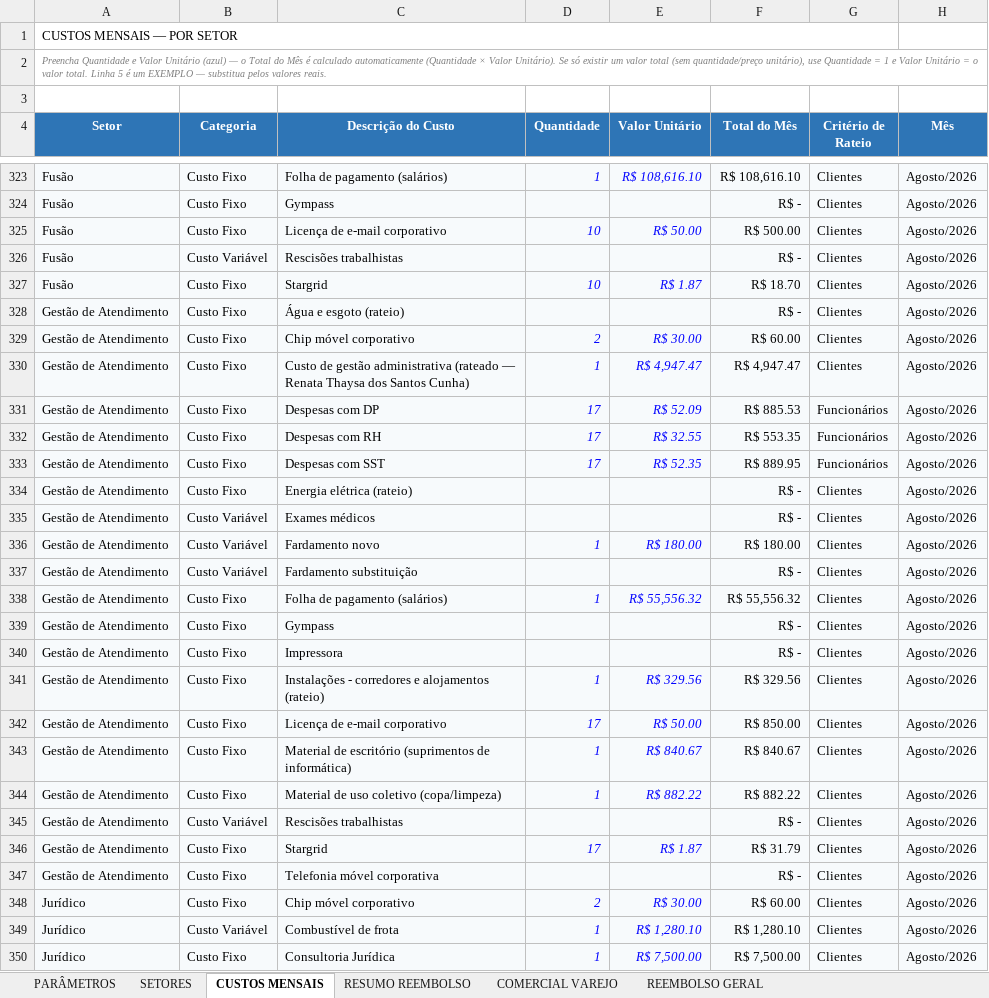
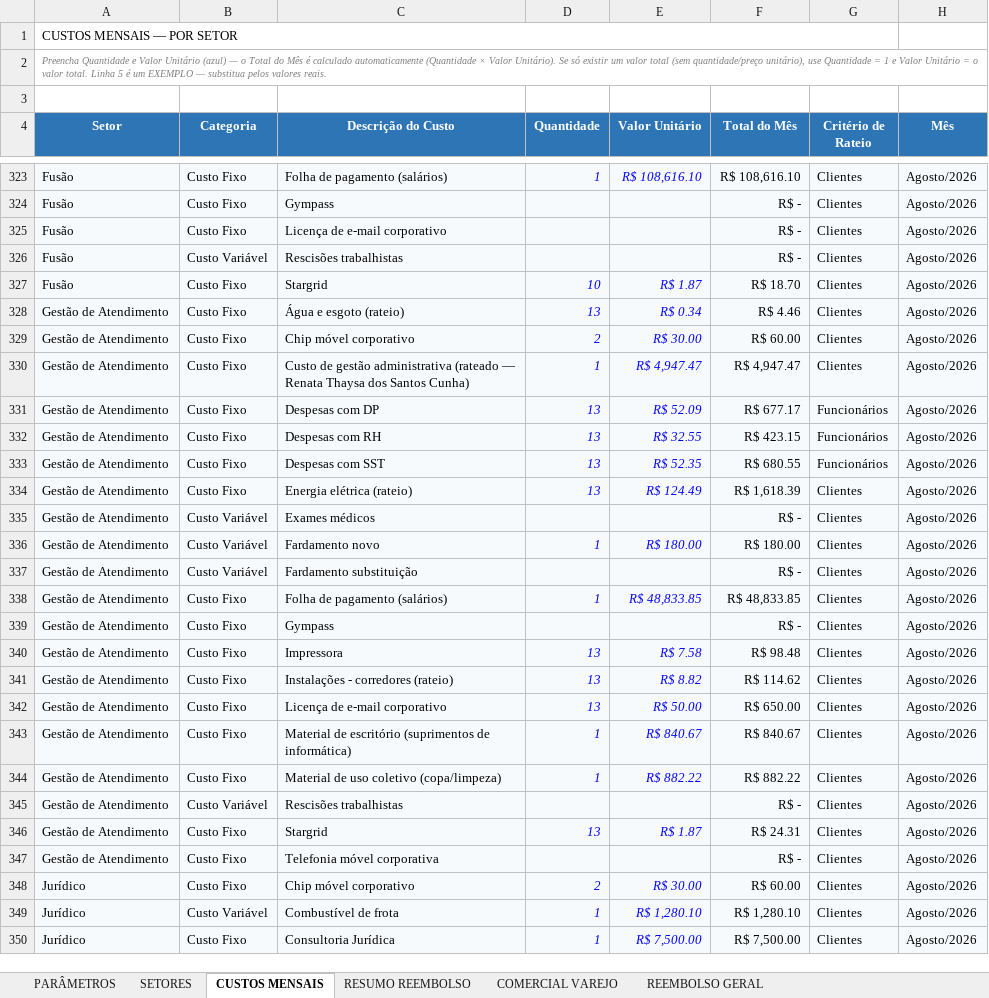
Before and after one commit to Deboradtelelecom/Base-dos-setores, an Excel workbook: dados-mensais/Base_Rateio_Custos_DTEL.xlsx, sheet CUSTOS MENSAIS, drawn as a sheet; only a part is shown, gaps mark what is left out; values as stored, in another font and other column widths than the file's, no borders; table styles not drawn; the diff covers the shown part only; the diff names each change by its address in the sheet, - before the commit and + after, or states it on an @@ line.

```diff
--- a/dados-mensais/Base_Rateio_Custos_DTEL.xlsx (sheet CUSTOS MENSAIS)
+++ b/dados-mensais/Base_Rateio_Custos_DTEL.xlsx (sheet CUSTOS MENSAIS)
-D325 (Quantidade): 10
+D325 (Quantidade): (empty)
-E325 (Valor Unitário): R$ 50.00
+E325 (Valor Unitário): (empty)
-F325 (Total do Mês): R$ 500.00
+F325 (Total do Mês): R$ -
-D328 (Quantidade): (empty)
+D328 (Quantidade): 13
-E328 (Valor Unitário): (empty)
+E328 (Valor Unitário): R$ 0.34
-F328 (Total do Mês): R$ -
+F328 (Total do Mês): R$ 4.46
-D331:D333 (Quantidade): 17
+D331:D333 (Quantidade): 13
-F331 (Total do Mês): R$ 885.53
+F331 (Total do Mês): R$ 677.17
-F332 (Total do Mês): R$ 553.35
+F332 (Total do Mês): R$ 423.15
-F333 (Total do Mês): R$ 889.95
+F333 (Total do Mês): R$ 680.55
-D334 (Quantidade): (empty)
+D334 (Quantidade): 13
-E334 (Valor Unitário): (empty)
+E334 (Valor Unitário): R$ 124.49
-F334 (Total do Mês): R$ -
+F334 (Total do Mês): R$ 1,618.39
-E338 (Valor Unitário): R$ 55,556.32
+E338 (Valor Unitário): R$ 48,833.85
-F338 (Total do Mês): R$ 55,556.32
+F338 (Total do Mês): R$ 48,833.85
-D340 (Quantidade): (empty)
+D340 (Quantidade): 13
-E340 (Valor Unitário): (empty)
+E340 (Valor Unitário): R$ 7.58
-F340 (Total do Mês): R$ -
+F340 (Total do Mês): R$ 98.48
-C341 (Descrição do Custo): Instalações - corredores e alojamentos (rateio)
+C341 (Descrição do Custo): Instalações - corredores (rateio)
-D341 (Quantidade): 1
+D341 (Quantidade): 13
-E341 (Valor Unitário): R$ 329.56
+E341 (Valor Unitário): R$ 8.82
-F341 (Total do Mês): R$ 329.56
+F341 (Total do Mês): R$ 114.62
-D342 (Quantidade): 17
+D342 (Quantidade): 13
-F342 (Total do Mês): R$ 850.00
+F342 (Total do Mês): R$ 650.00
-D346 (Quantidade): 17
+D346 (Quantidade): 13
-F346 (Total do Mês): R$ 31.79
+F346 (Total do Mês): R$ 24.31
```
Also changed, not shown: 9 added rows and 331 edited cells elsewhere in this sheet, sheet PARÂMETROS, sheet COMERCIAL VAREJO, sheet RESUMO REEMBOLSO, sheet SETORES, formulas that keep their value, hidden cells, 1 other file.
